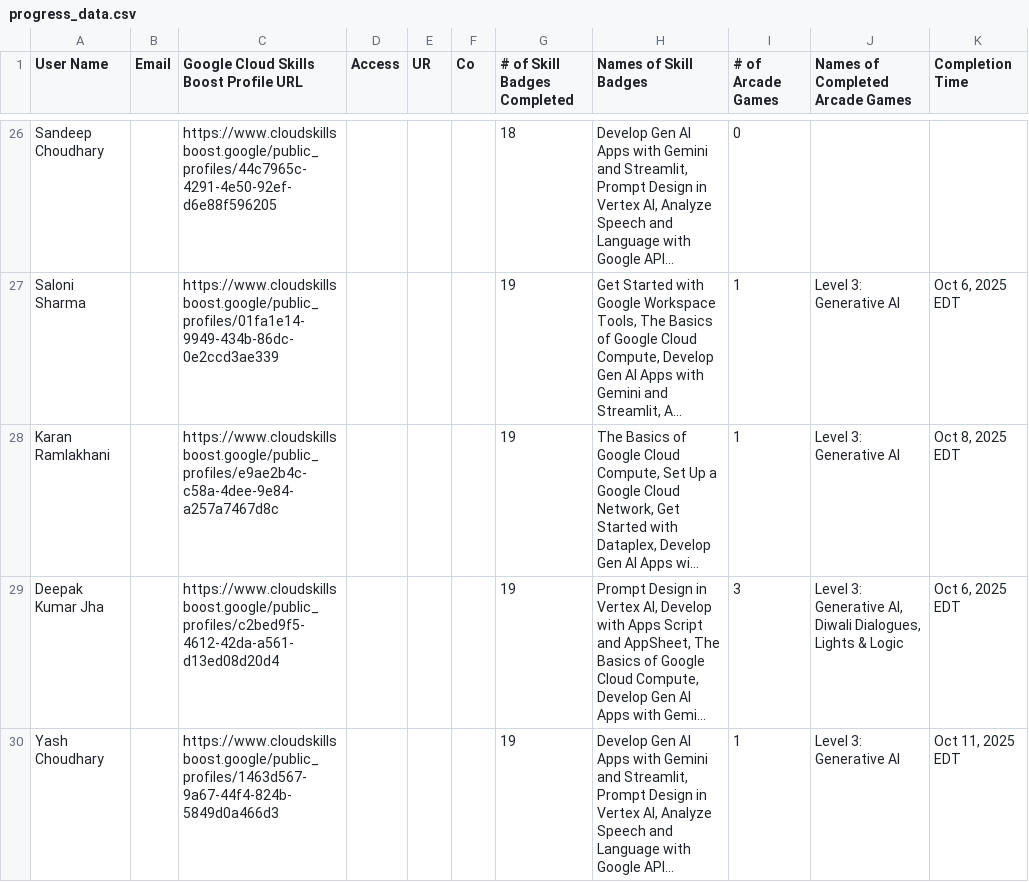
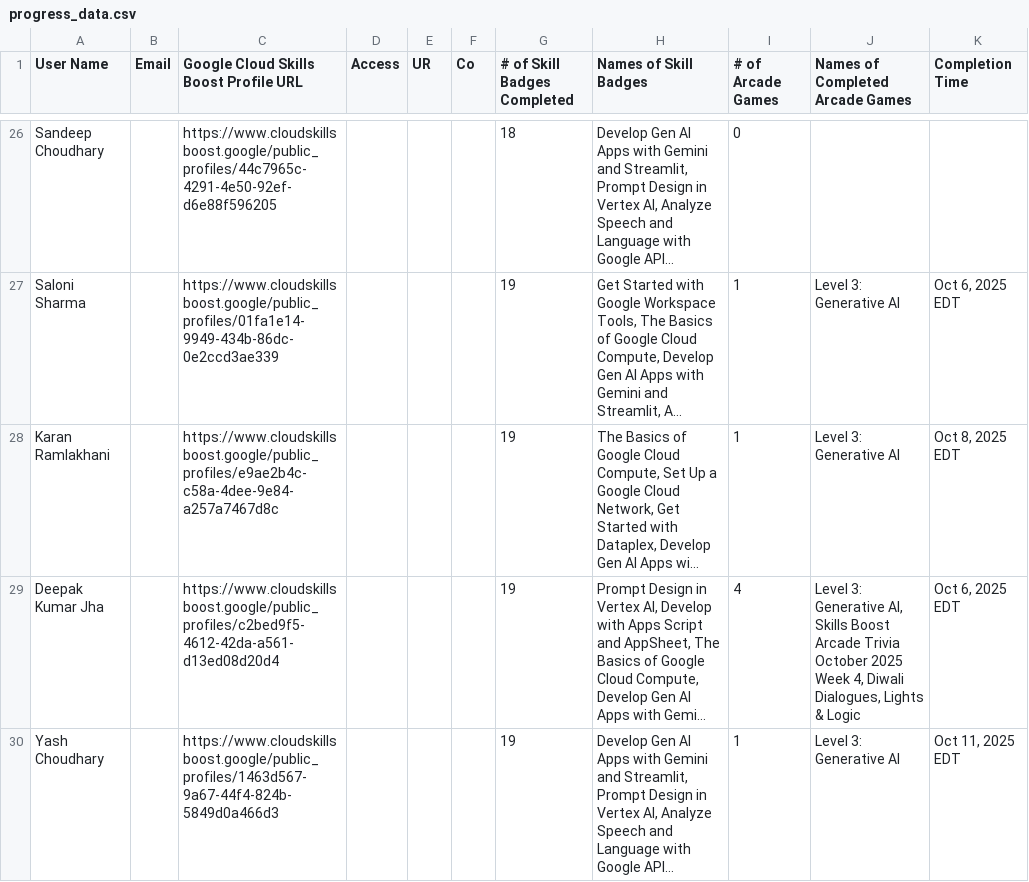
Before and after one commit to mohitsharmas97/leaderboard_gdg, a CSV file: progress_data.csv, drawn as a sheet; only a part is shown, gaps mark what is left out; long unchanged cells end in …; the diff covers the shown part only; the diff names each change by its address in the sheet, - before the commit and + after, or states it on an @@ line.

```diff
--- a/progress_data.csv
+++ b/progress_data.csv
-I29 (# of Arcade Games): 3
+I29 (# of Arcade Games): 4
-J29 (Names of Completed Arcade Games): …Generative AI, Diwali Dialogues,…
+J29 (Names of Completed Arcade Games): …Generative AI, Skills Boost Arcade Trivia October 2025 Week 4, Diwali Dialogues,…
```
Also changed, not shown: 2 added rows, 1 removed row and 12 edited cells elsewhere in this file, google_cloud_badges_details.csv.
